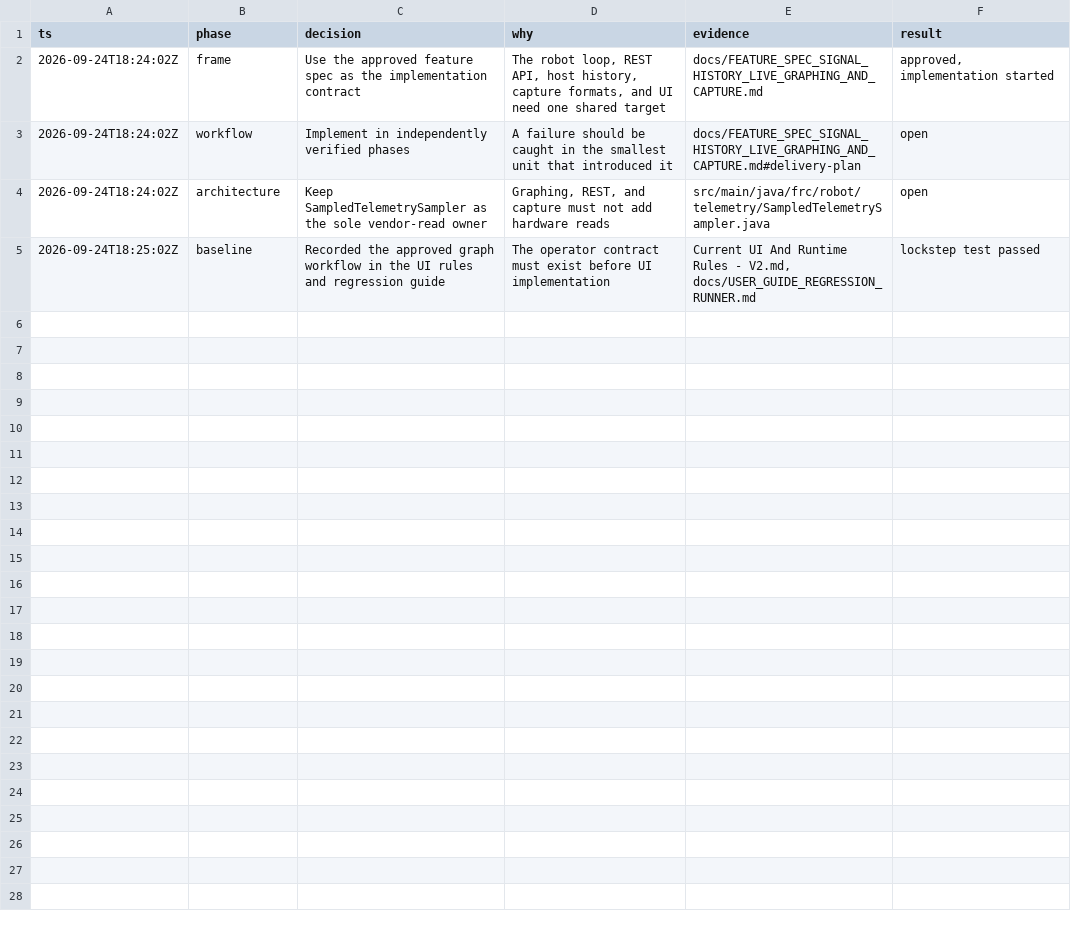
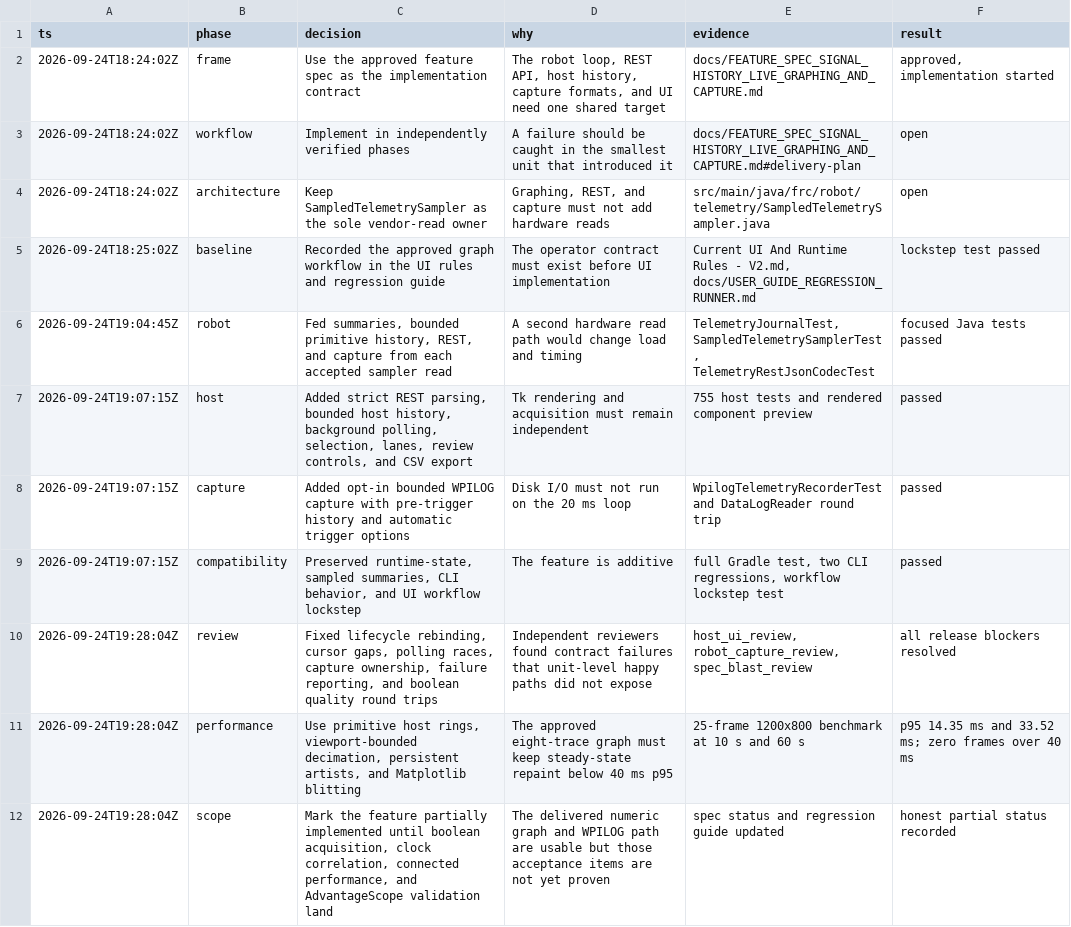
Before and after one commit to dmonachello/swerveBringupMotorTest1, a TSV file: .audit/signal-history-live-graphing.tsv, drawn as a sheet.

Commit message:
feat: add signal history graphing and capture

```diff
--- a/.audit/signal-history-live-graphing.tsv
+++ b/.audit/signal-history-live-graphing.tsv
@@ -5 +5,8 @@ ts	phase	decision	why	evidence	result
 2026-09-24T18:25:02Z	baseline	Recorded the approved graph workflow in the UI rules and regression guide	The operator contract must exist before UI implementation	Current UI And Runtime Rules - V2.md, docs/USER_GUIDE_REGRESSION_RUNNER.md	lockstep test passed
+2026-09-24T19:04:45Z	robot	Fed summaries, bounded primitive history, REST, and capture from each accepted sampler read	A second hardware read path would change load and timing	TelemetryJournalTest, SampledTelemetrySamplerTest, TelemetryRestJsonCodecTest	focused Java tests passed
+2026-09-24T19:07:15Z	host	Added strict REST parsing, bounded host history, background polling, selection, lanes, review controls, and CSV export	Tk rendering and acquisition must remain independent	755 host tests and rendered component preview	passed
+2026-09-24T19:07:15Z	capture	Added opt-in bounded WPILOG capture with pre-trigger history and automatic trigger options	Disk I/O must not run on the 20 ms loop	WpilogTelemetryRecorderTest and DataLogReader round trip	passed
+2026-09-24T19:07:15Z	compatibility	Preserved runtime-state, sampled summaries, CLI behavior, and UI workflow lockstep	The feature is additive	full Gradle test, two CLI regressions, workflow lockstep test	passed
+2026-09-24T19:28:04Z	review	Fixed lifecycle rebinding, cursor gaps, polling races, capture ownership, failure reporting, and boolean quality round trips	Independent reviewers found contract failures that unit-level happy paths did not expose	host_ui_review, robot_capture_review, spec_blast_review	all release blockers resolved
+2026-09-24T19:28:04Z	performance	Use primitive host rings, viewport-bounded decimation, persistent artists, and Matplotlib blitting	The approved eight-trace graph must keep steady-state repaint below 40 ms p95	25-frame 1200x800 benchmark at 10 s and 60 s	p95 14.35 ms and 33.52 ms; zero frames over 40 ms
+2026-09-24T19:28:04Z	scope	Mark the feature partially implemented until boolean acquisition, clock correlation, connected performance, and AdvantageScope validation land	The delivered numeric graph and WPILOG path are usable but those acceptance items are not yet proven	spec status and regression guide updated	honest partial status recorded
```
Also changed, not shown: 47 other files.
